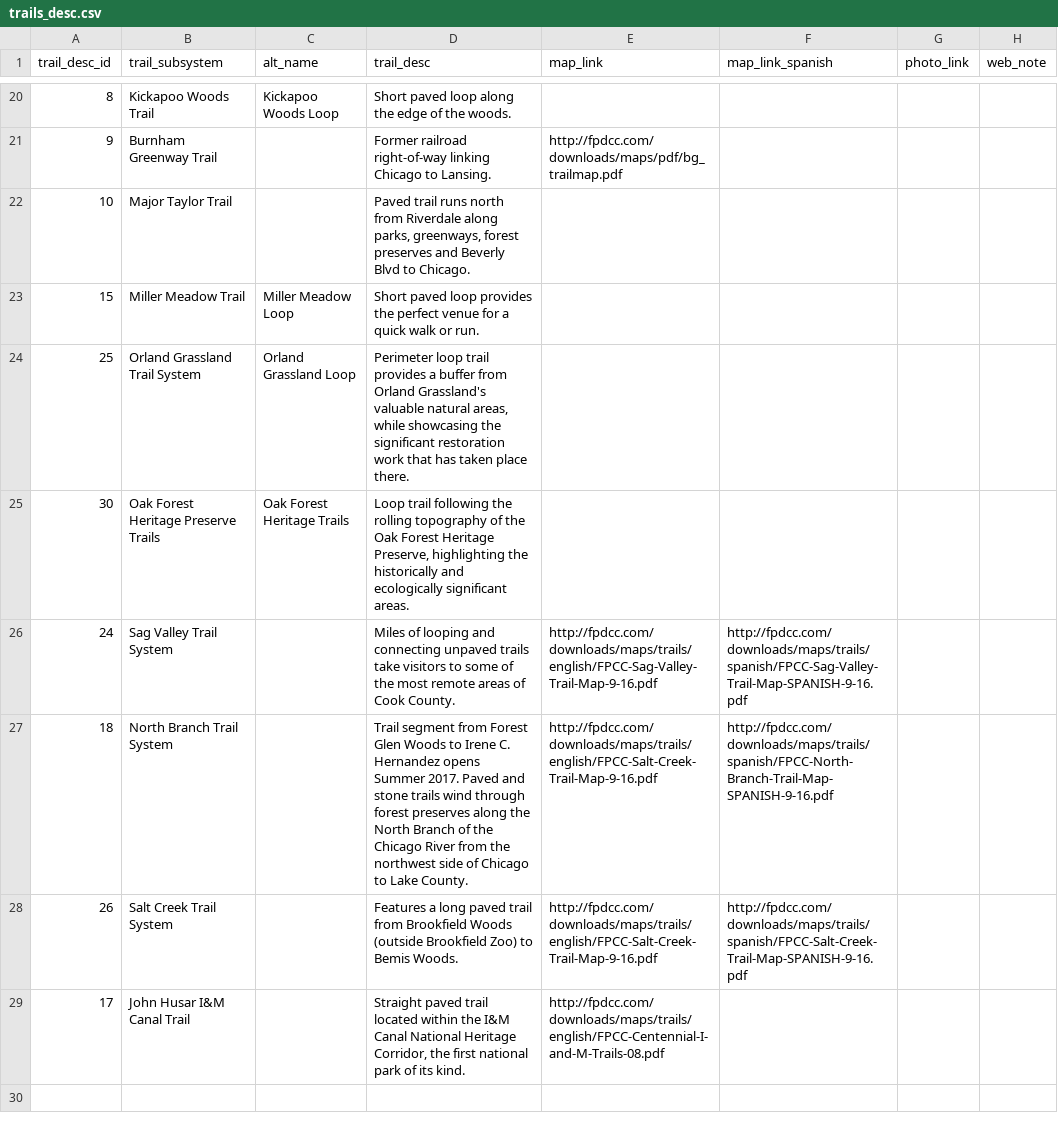
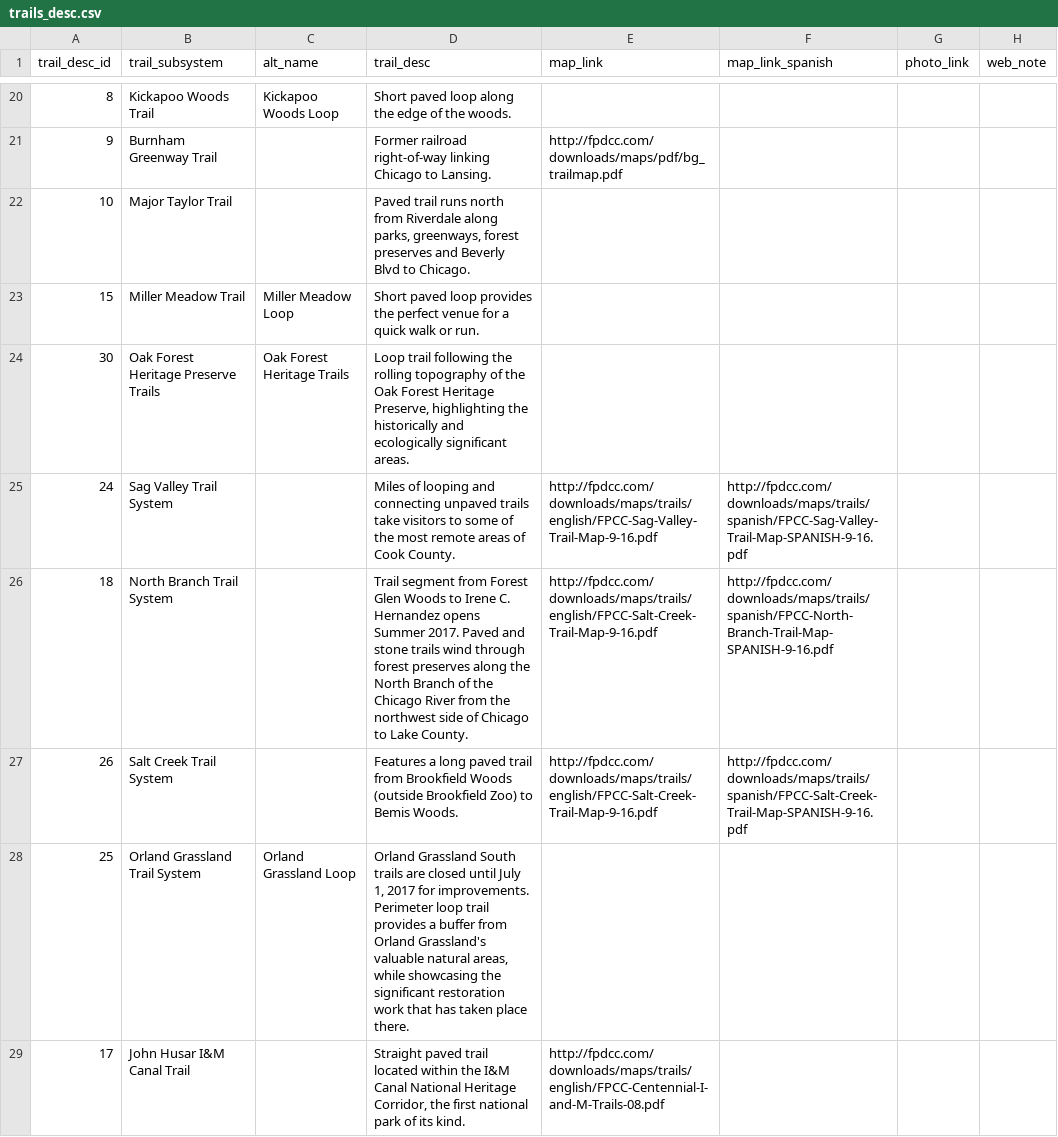
Before and after one commit to fpdcc/webmap_data_updates, a CSV file: map data/trails_desc.csv, drawn as a sheet; only a part is shown, gaps mark what is left out; removed rows and columns are numbered as before the commit, all else as after; the diff names each change by its address in the sheet, - before the commit and + after, or states it on an @@ line.

Commit message:
add Orland trails temp closure. 5-9-17

```diff
--- a/map data/trails_desc.csv
+++ b/map data/trails_desc.csv
-row 24: 25 | Orland Grassland Trail System | Orland Grassland Loop | Perimeter loop trail provides a buffer from Orland Grassland's valuable natural areas, while showcasing the significant restoration work that has taken place there.
+row 28: 25 | Orland Grassland Trail System | Orland Grassland Loop | Orland Grassland South trails are closed until July 1, 2017 for improvements. Perimeter loop trail provides a buffer from Orland Grassland's valuable natural areas, while showcasing the significant restoration work that has taken place there.
```
